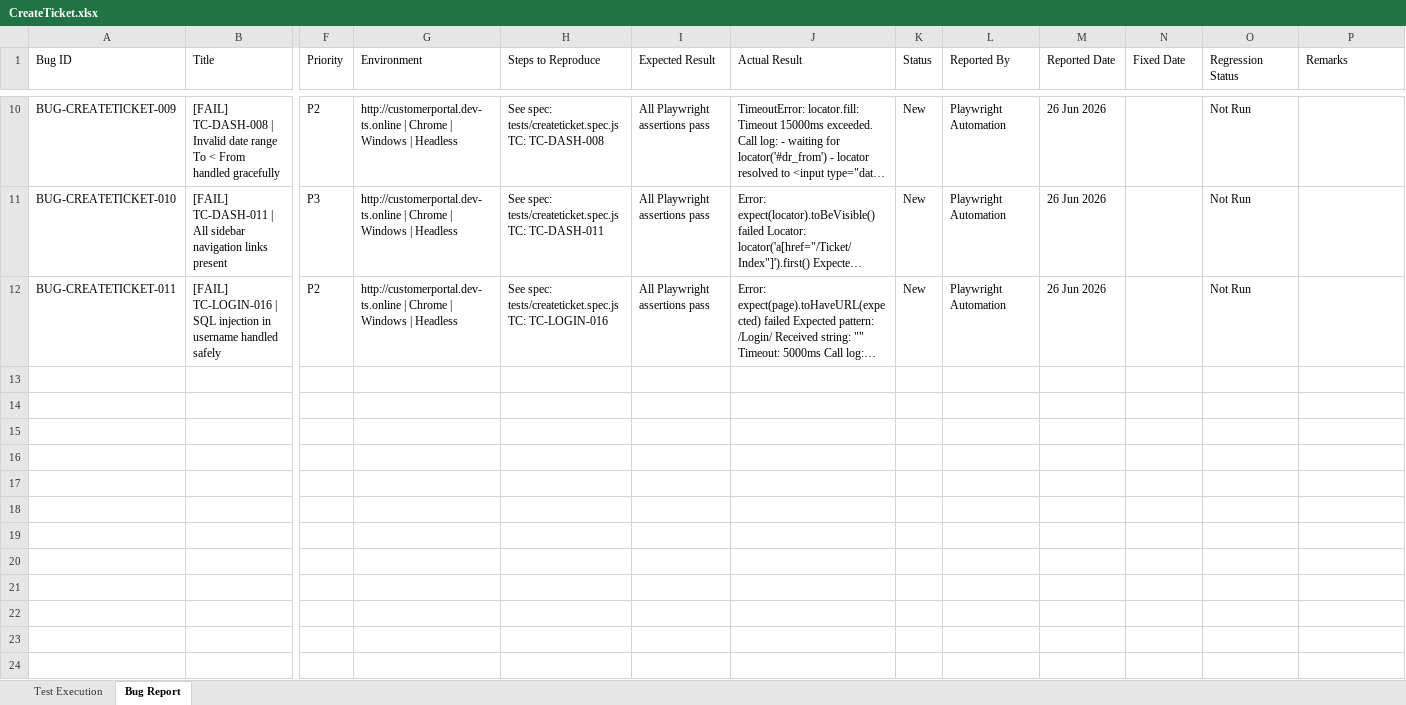
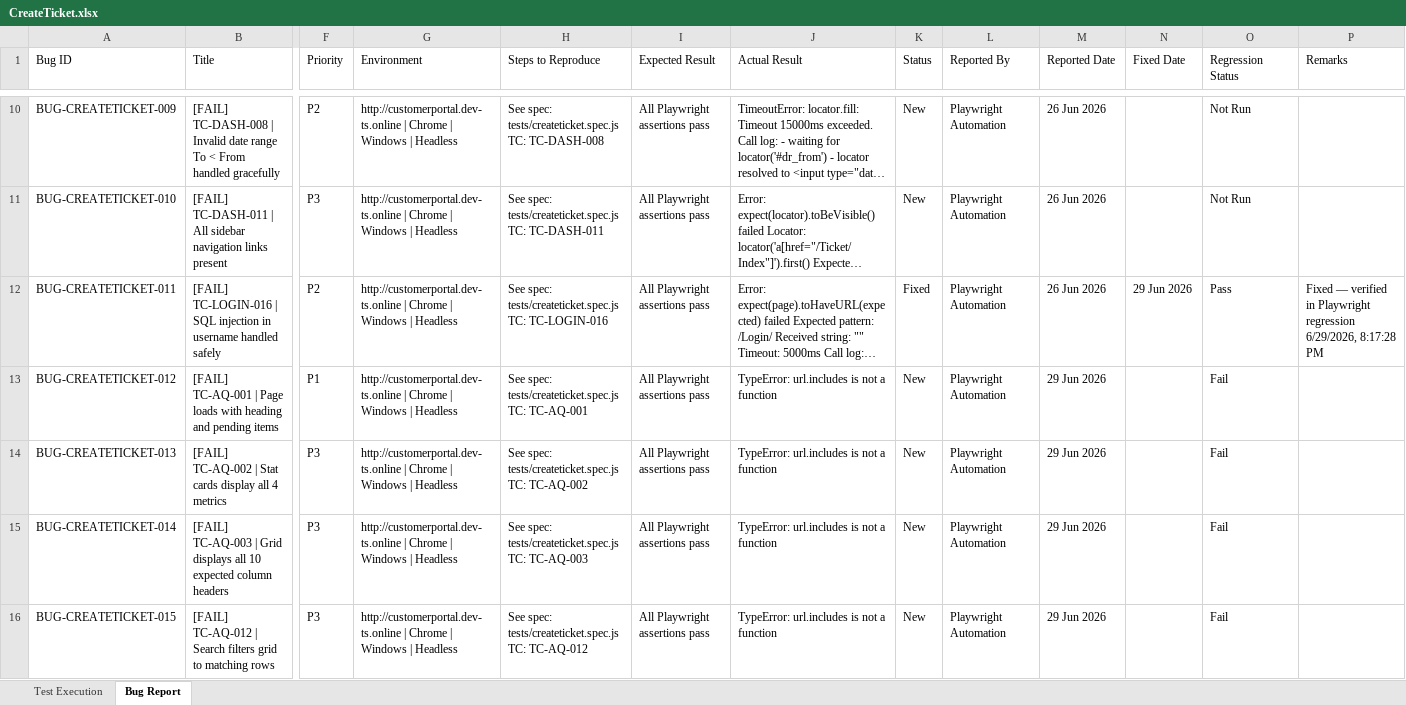
Before and after one commit to TestQueens555/Customer_connect, an Excel workbook: Test Execution Report_Git/Feature Reports/CreateTicket.xlsx, sheet Bug Report, drawn as a sheet; only a part is shown, gaps mark what is left out; long unchanged cells end in …; values as stored, in another font and other column widths than the file's, no borders; rows hold the shown columns only; ↵ is a line break in a cell; the diff covers the shown part only; the diff names each change by its address in the sheet, - before the commit and + after, or states it on an @@ line.

```diff
--- a/Test Execution Report_Git/Feature Reports/CreateTicket.xlsx (sheet Bug Report)
+++ b/Test Execution Report_Git/Feature Reports/CreateTicket.xlsx (sheet Bug Report)
-K12 (Status): New
+K12 (Status): Fixed
-N12 (Fixed Date): (empty)
+N12 (Fixed Date): 29 Jun 2026
-O12 (Regression Status): Not Run
+O12 (Regression Status): Pass
-P12 (Remarks): (empty)
+P12 (Remarks): Fixed — verified in Playwright regression 6/29/2026, 8:17:28 PM
+row 13: BUG-CREATETICKET-012 | [FAIL] TC-AQ-001 | Page loads with heading and pending items | P1 | http://customerportal.dev-ts.online | Chrome | Windows | Headless | See spec: tests/createticket.spec.js ↵ TC: TC-AQ-001 | All Playwright assertions pass | TypeError: url.includes is not a function | New | Playwright Automation | 29 Jun 2026 |  | Fail
+row 14: BUG-CREATETICKET-013 | [FAIL] TC-AQ-002 | Stat cards display all 4 metrics | P3 | http://customerportal.dev-ts.online | Chrome | Windows | Headless | See spec: tests/createticket.spec.js ↵ TC: TC-AQ-002 | All Playwright assertions pass | TypeError: url.includes is not a function | New | Playwright Automation | 29 Jun 2026 |  | Fail
+row 15: BUG-CREATETICKET-014 | [FAIL] TC-AQ-003 | Grid displays all 10 expected column headers | P3 | http://customerportal.dev-ts.online | Chrome | Windows | Headless | See spec: tests/createticket.spec.js ↵ TC: TC-AQ-003 | All Playwright assertions pass | TypeError: url.includes is not a function | New | Playwright Automation | 29 Jun 2026 |  | Fail
+row 16: BUG-CREATETICKET-015 | [FAIL] TC-AQ-012 | Search filters grid to matching rows | P3 | http://customerportal.dev-ts.online | Chrome | Windows | Headless | See spec: tests/createticket.spec.js ↵ TC: TC-AQ-012 | All Playwright assertions pass | TypeError: url.includes is not a function | New | Playwright Automation | 29 Jun 2026 |  | Fail
```
Also changed, not shown: 42 added rows elsewhere in this sheet, sheet Test Execution, Test Execution Report_Git/Daily Reports/BugReport_29-Jun-2026.xlsx, Test Execution Report_Git/Feature Reports/ActionQueue.xlsx, 2 other files.
